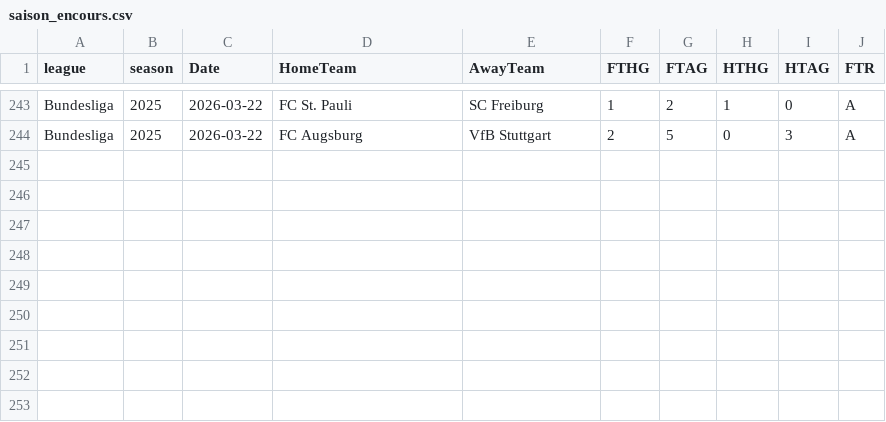
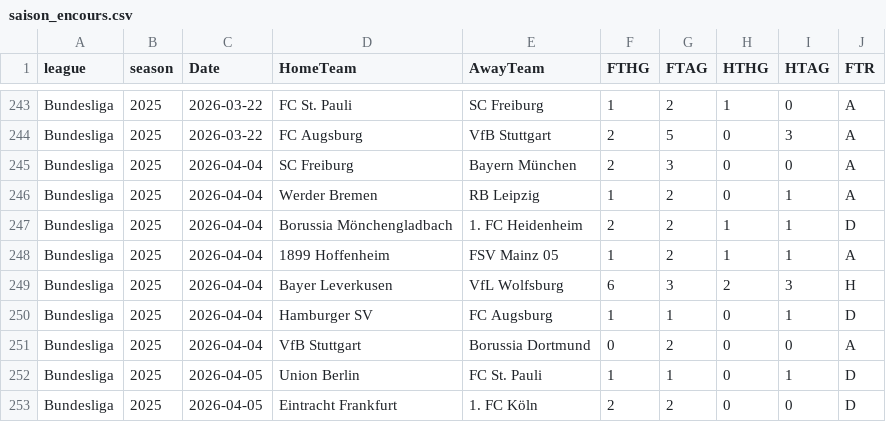
Before and after one commit to bobbobunda01/betsmat_goal_modele, a CSV file: data/bl1/saison_encours.csv, drawn as a sheet; only a part is shown, gaps mark what is left out.

```diff
--- a/data/bl1/saison_encours.csv
+++ b/data/bl1/saison_encours.csv
@@ -244 +244,10 @@ Bundesliga,2025,2026-03-22,FC St. Pauli,SC Freiburg,1,2,1,0,A
 Bundesliga,2025,2026-03-22,FC Augsburg,VfB Stuttgart,2,5,0,3,A
+Bundesliga,2025,2026-04-04,SC Freiburg,Bayern München,2,3,0,0,A
+Bundesliga,2025,2026-04-04,Werder Bremen,RB Leipzig,1,2,0,1,A
+Bundesliga,2025,2026-04-04,Borussia Mönchengladbach,1. FC Heidenheim,2,2,1,1,D
+Bundesliga,2025,2026-04-04,1899 Hoffenheim,FSV Mainz 05,1,2,1,1,A
+Bundesliga,2025,2026-04-04,Bayer Leverkusen,VfL Wolfsburg,6,3,2,3,H
+Bundesliga,2025,2026-04-04,Hamburger SV,FC Augsburg,1,1,0,1,D
+Bundesliga,2025,2026-04-04,VfB Stuttgart,Borussia Dortmund,0,2,0,0,A
+Bundesliga,2025,2026-04-05,Union Berlin,FC St. Pauli,1,1,0,1,D
+Bundesliga,2025,2026-04-05,Eintracht Frankfurt,1. FC Köln,2,2,0,0,D
```
Also changed, not shown: data/bl2/saison_encours.csv, data/egypte/saison_encours.csv, 19 other files.
